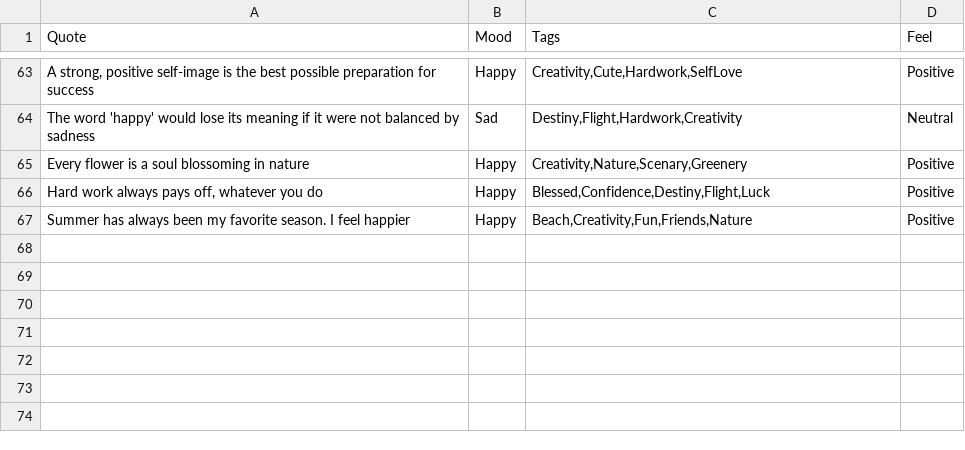
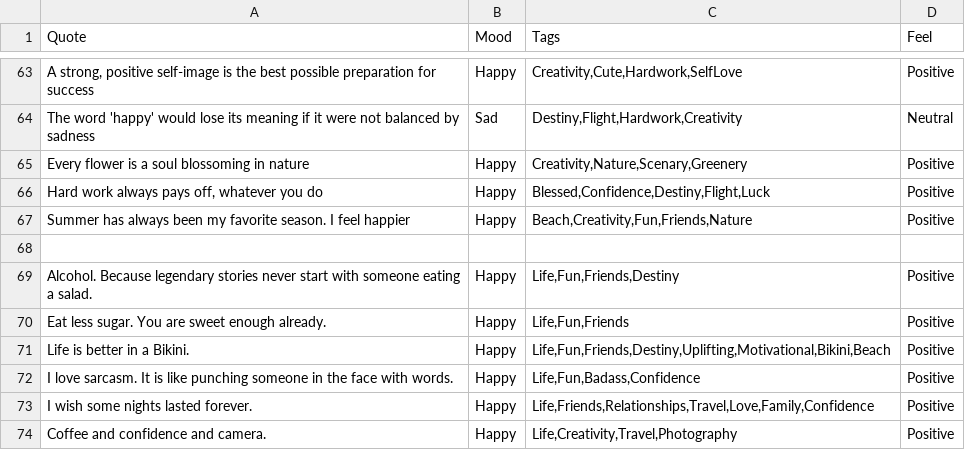
Before and after one commit to devcer/captions-for-ig, a CSV file: captions.csv, drawn as a sheet; only a part is shown, gaps mark what is left out; the diff names each change by its address in the sheet, - before the commit and + after, or states it on an @@ line.

Commit message:
Update captions.csv

```diff
--- a/captions.csv
+++ b/captions.csv
+row 68: (empty)
+row 69: Alcohol. Because legendary stories never start with someone eating a salad. | Happy | Life,Fun,Friends,Destiny | Positive
+row 70: Eat less sugar. You are sweet enough already. | Happy | Life,Fun,Friends | Positive
+row 71: Life is better in a Bikini. | Happy | Life,Fun,Friends,Destiny,Uplifting,Motivational,Bikini,Beach | Positive
+row 72: I love sarcasm. It is like punching someone in the face with words. | Happy | Life,Fun,Badass,Confidence | Positive
+row 73: I wish some nights lasted forever. | Happy | Life,Friends,Relationships,Travel,Love,Family,Confidence | Positive
+row 74: Coffee and confidence and camera. | Happy | Life,Creativity,Travel,Photography | Positive
```
